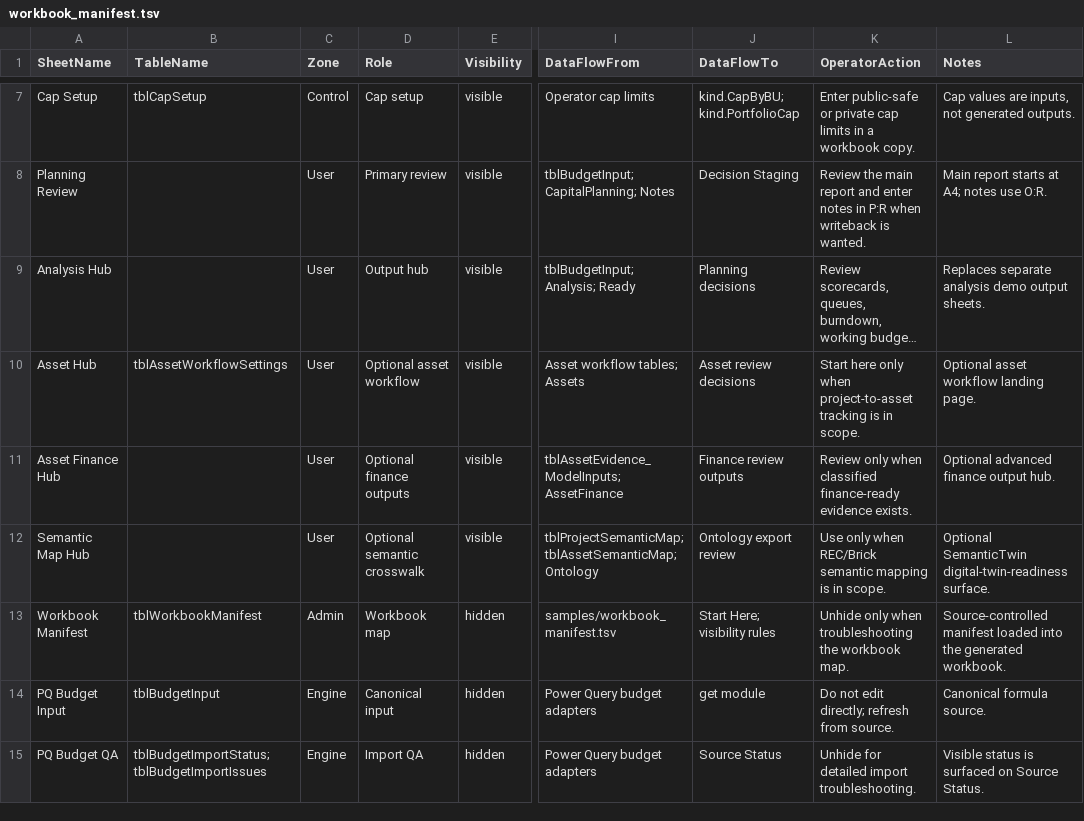
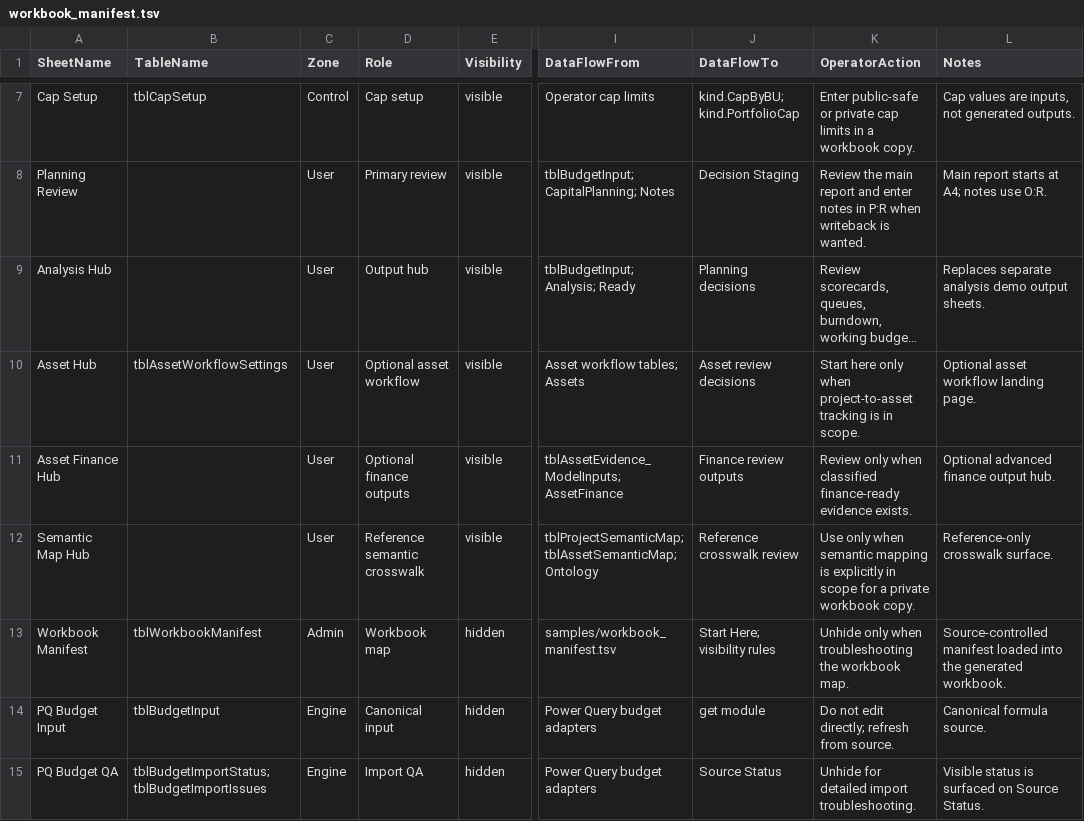
Before and after one commit to jared-bidlow/governed-excel-formula-modules, a TSV file: samples/workbook_manifest.tsv, drawn as a sheet; only a part is shown, gaps mark what is left out; long unchanged cells end in …; the diff names each change by its address in the sheet, - before the commit and + after, or states it on an @@ line.

```diff
--- a/samples/workbook_manifest.tsv
+++ b/samples/workbook_manifest.tsv
-D12 (Role): Optional semantic crosswalk
+D12 (Role): Reference semantic crosswalk
-J12 (DataFlowTo): Ontology export review
+J12 (DataFlowTo): Reference crosswalk review
-K12 (OperatorAction): …only when REC/Brick semantic mapping is in scope.
+K12 (OperatorAction): …only when semantic mapping is explicitly in scope for a private workbook copy.
-L12 (Notes): Optional SemanticTwin digital-twin-readiness surface.
+L12 (Notes): Reference-only crosswalk surface.
```
Also changed, not shown: docs/feature_status.tsv, samples/budget_import_parameters_starter.tsv, 28 other files.
